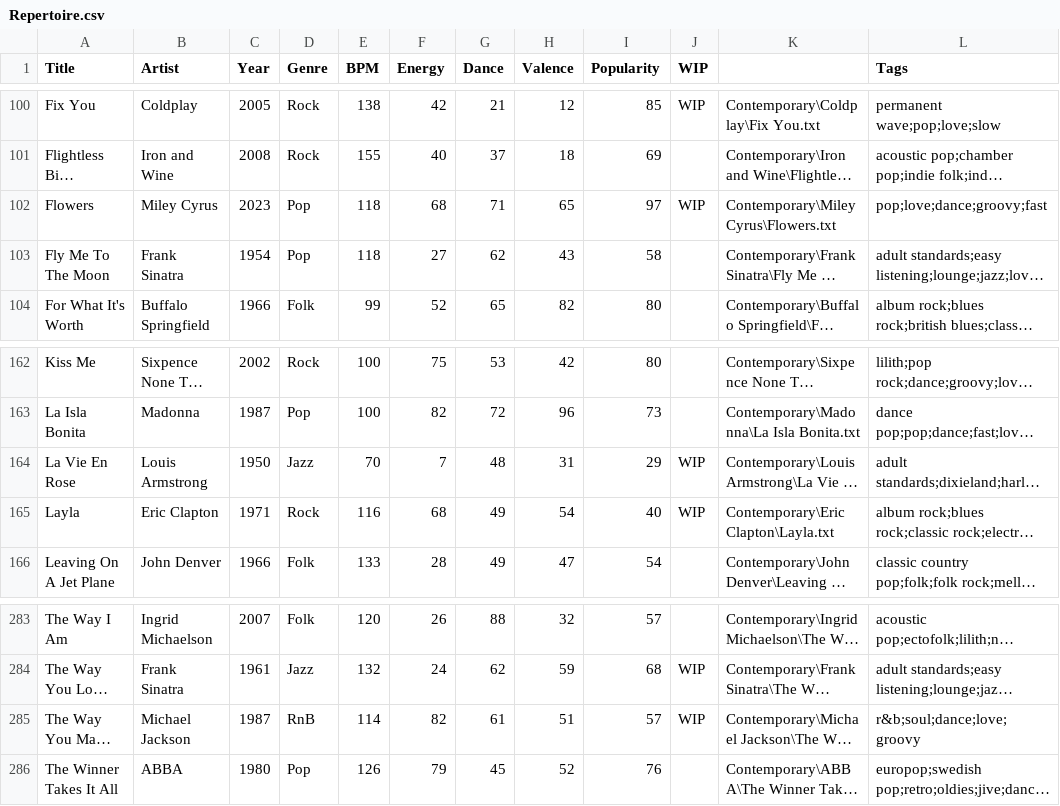
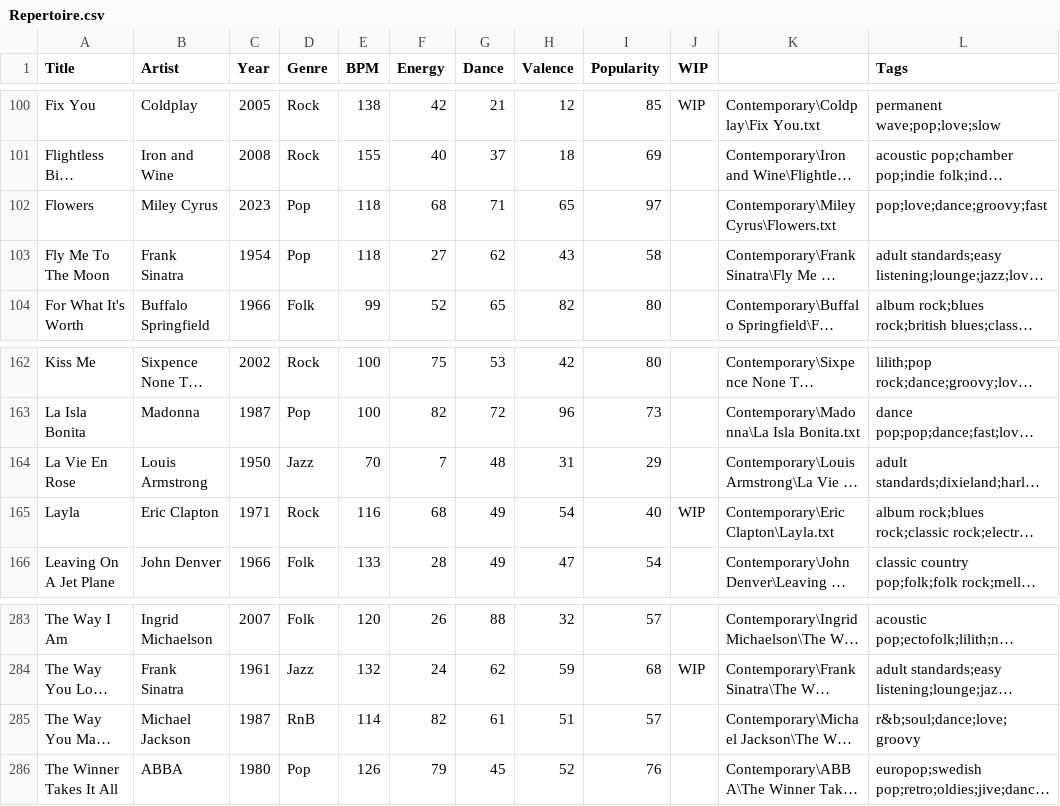
Before and after one commit to lemongrassgoa/lemongrassgoa.github.io, a CSV file: list/Repertoire.csv, drawn as a sheet; only a part is shown, gaps mark what is left out; long unchanged cells end in …; the diff names each change by its address in the sheet, - before the commit and + after, or states it on an @@ line.

Commit message:
update

```diff
--- a/list/Repertoire.csv
+++ b/list/Repertoire.csv
-J102 (WIP): WIP
+J102 (WIP): (empty)
-J164 (WIP): WIP
+J164 (WIP): (empty)
-J285 (WIP): WIP
+J285 (WIP): (empty)
```
